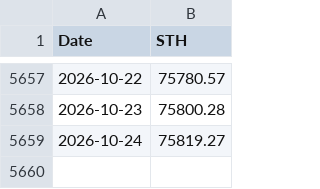
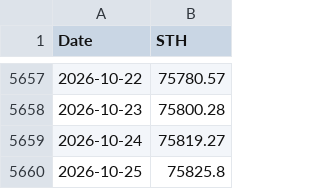
Before and after one commit to carlosmassa/btc-etl-pipeline, a CSV file: data/BTC_STH.csv, drawn as a sheet; only a part is shown, gaps mark what is left out; the diff names each change by its address in the sheet, - before the commit and + after, or states it on an @@ line.

Commit message:
Update STH realized price

```diff
--- a/data/BTC_STH.csv
+++ b/data/BTC_STH.csv
+row 5660: 2026-10-25 | 75825.8
```
